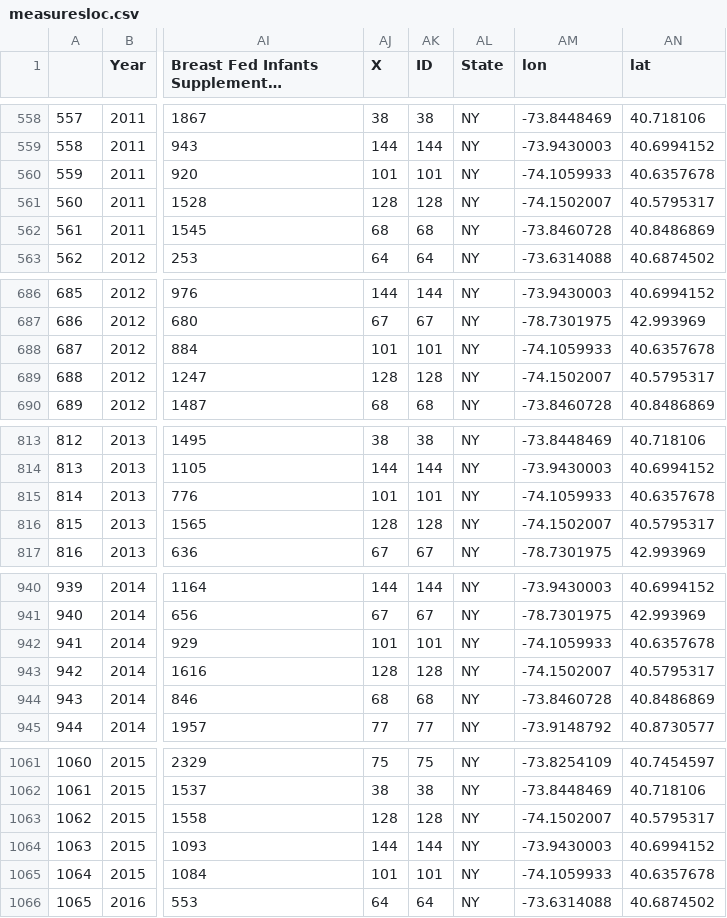
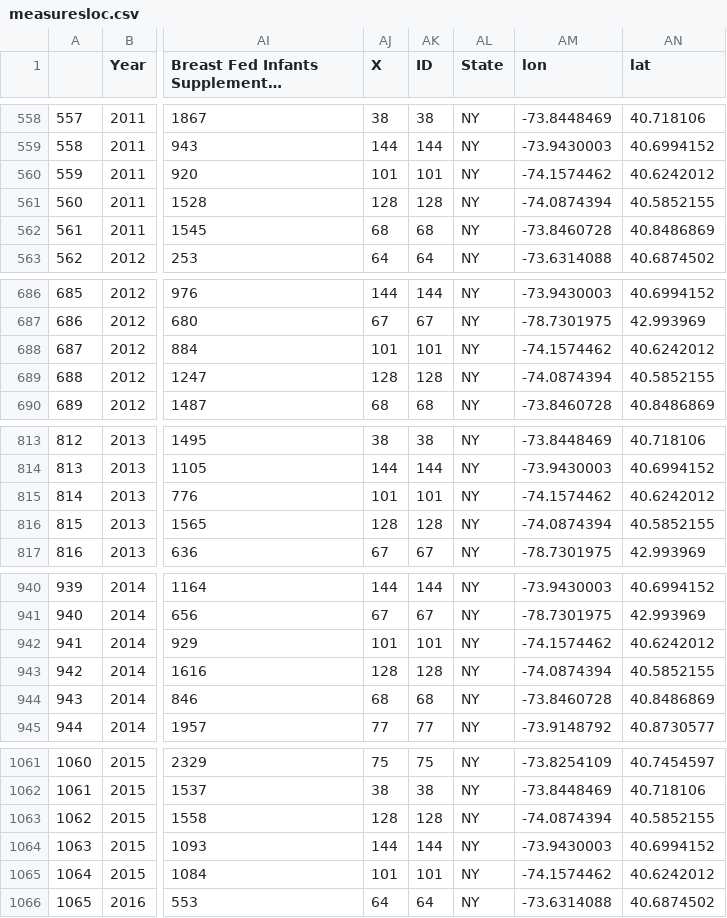
Before and after one commit to maddoxormiston/DataViz_FinalProject, a CSV file: data/measuresloc.csv, drawn as a sheet; only a part is shown, gaps mark what is left out; long unchanged cells end in …; the diff covers the shown part only; the diff names each change by its address in the sheet, - before the commit and + after, or states it on an @@ line.

```diff
--- a/data/measuresloc.csv
+++ b/data/measuresloc.csv
-AM560 (lon): -74.1059933
+AM560 (lon): -74.1574462
-AN560 (lat): 40.6357678
+AN560 (lat): 40.6242012
-AM561 (lon): -74.1502007
+AM561 (lon): -74.0874394
-AN561 (lat): 40.5795317
+AN561 (lat): 40.5852155
-AM688 (lon): -74.1059933
+AM688 (lon): -74.1574462
-AN688 (lat): 40.6357678
+AN688 (lat): 40.6242012
-AM689 (lon): -74.1502007
+AM689 (lon): -74.0874394
-AN689 (lat): 40.5795317
+AN689 (lat): 40.5852155
-AM815 (lon): -74.1059933
+AM815 (lon): -74.1574462
-AN815 (lat): 40.6357678
+AN815 (lat): 40.6242012
-AM816 (lon): -74.1502007
+AM816 (lon): -74.0874394
-AN816 (lat): 40.5795317
+AN816 (lat): 40.5852155
-AM942 (lon): -74.1059933
+AM942 (lon): -74.1574462
-AN942 (lat): 40.6357678
+AN942 (lat): 40.6242012
-AM943 (lon): -74.1502007
+AM943 (lon): -74.0874394
-AN943 (lat): 40.5795317
+AN943 (lat): 40.5852155
-AM1063 (lon): -74.1502007
+AM1063 (lon): -74.0874394
-AN1063 (lat): 40.5795317
+AN1063 (lat): 40.5852155
-AM1065 (lon): -74.1059933
+AM1065 (lon): -74.1574462
-AN1065 (lat): 40.6357678
+AN1065 (lat): 40.6242012
```
Also changed, not shown: 94 edited cells elsewhere in this file, data/hospitalsgeocode.csv, 3 other files.
